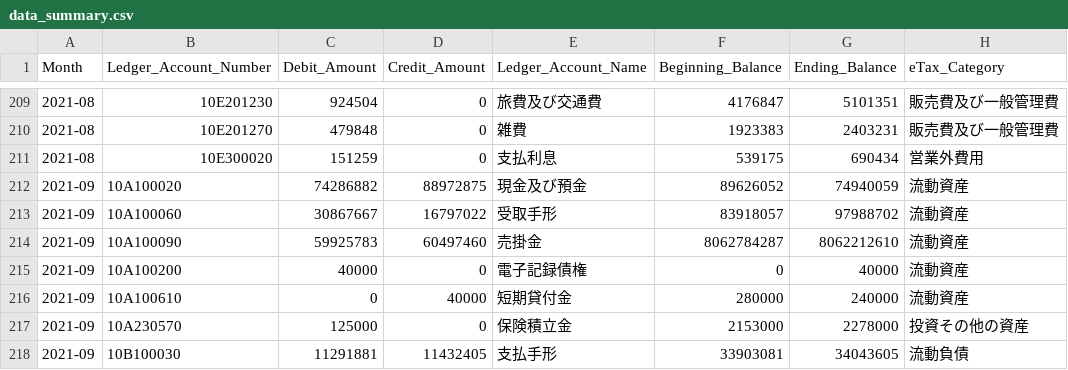
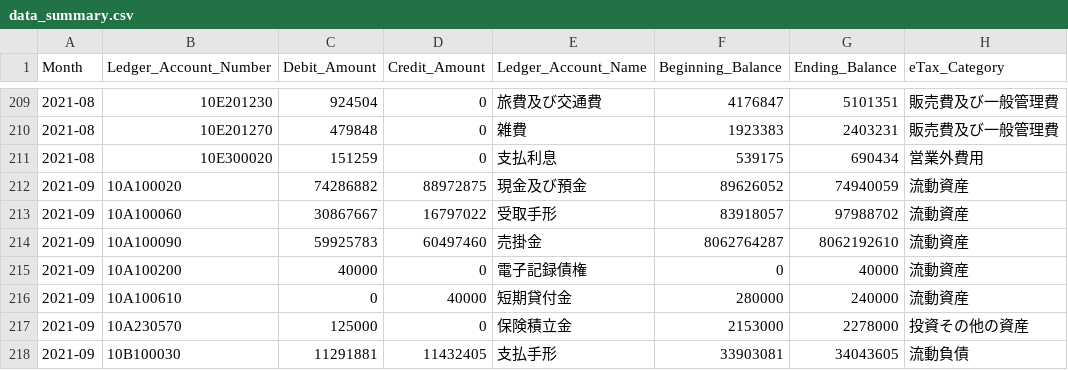
Before and after one commit to pontsoleil/UADA, a CSV file: data/_PCA/AccountingLedger/data_summary.csv, drawn as a sheet; only a part is shown, gaps mark what is left out; the diff covers the shown part only.

```diff
--- a/data/_PCA/AccountingLedger/data_summary.csv
+++ b/data/_PCA/AccountingLedger/data_summary.csv
@@ -213,3 +213,3 @@
 2021-09,10A100060,30867667,16797022,受取手形,83918057,97988702,流動資産
-2021-09,10A100090,59925783,60497460,売掛金,8062784287,8062212610,流動資産
+2021-09,10A100090,59925783,60497460,売掛金,8062764287,8062192610,流動資産
 2021-09,10A100200,40000,0,電子記録債権,0,40000,流動資産
```
Also changed, not shown: 56 edited cells elsewhere in this file, data/_PCA/AccountingLedger/HOT010_3.0_BS_10.csv, data/_PCA/AccountingLedger/HOT010_3.0_PL_10.csv, 4 other files.
